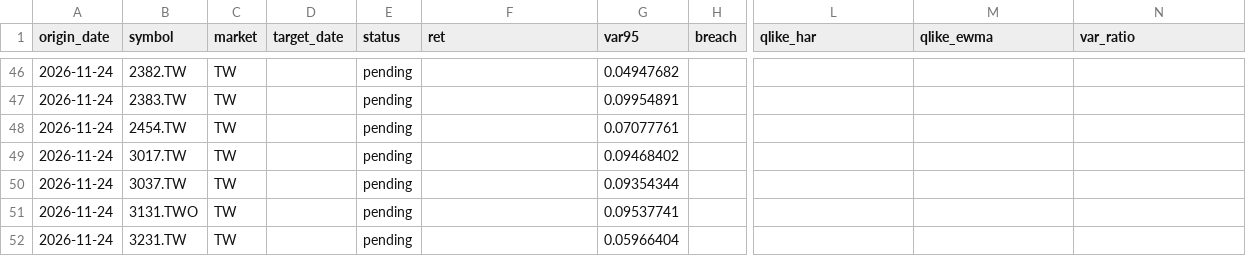
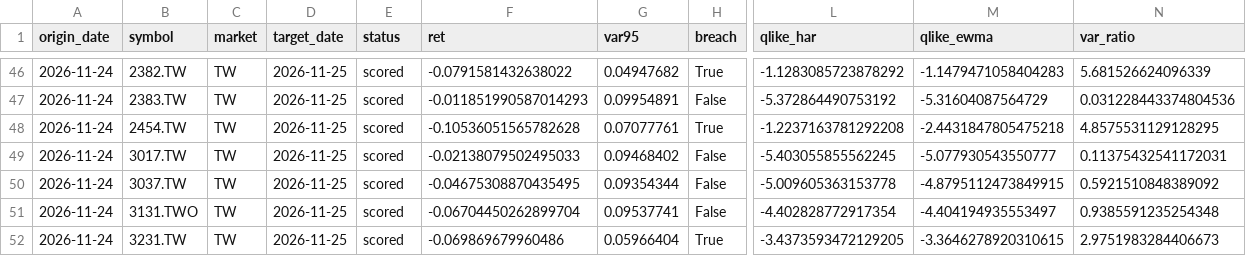
Before and after one commit to 9-Security/tech-cycle-dashboard, a CSV file: data/forecasts/stocks_outcomes.csv, drawn as a sheet; only a part is shown, gaps mark what is left out; the diff covers the shown part only; the diff names each change by its address in the sheet, - before the commit and + after, or states it on an @@ line.

```diff
--- a/data/forecasts/stocks_outcomes.csv
+++ b/data/forecasts/stocks_outcomes.csv
-D46:D52 (target_date): (empty)
+D46:D52 (target_date): 2026-11-25
-E46:E52 (status): pending
+E46:E52 (status): scored
-F46 (ret): (empty)
+F46 (ret): -0.0791581432638022
-H46 (breach): (empty)
+H46 (breach): True
-L46 (qlike_har): (empty)
+L46 (qlike_har): -1.1283085723878292
-M46 (qlike_ewma): (empty)
+M46 (qlike_ewma): -1.1479471058404283
-N46 (var_ratio): (empty)
+N46 (var_ratio): 5.681526624096339
-F47 (ret): (empty)
+F47 (ret): -0.011851990587014293
-H47 (breach): (empty)
+H47 (breach): False
-L47 (qlike_har): (empty)
+L47 (qlike_har): -5.372864490753192
-M47 (qlike_ewma): (empty)
+M47 (qlike_ewma): -5.31604087564729
-N47 (var_ratio): (empty)
+N47 (var_ratio): 0.031228443374804536
-F48 (ret): (empty)
+F48 (ret): -0.10536051565782628
-H48 (breach): (empty)
+H48 (breach): True
-L48 (qlike_har): (empty)
+L48 (qlike_har): -1.2237163781292208
-M48 (qlike_ewma): (empty)
+M48 (qlike_ewma): -2.4431847805475218
-N48 (var_ratio): (empty)
+N48 (var_ratio): 4.8575531129128295
-F49 (ret): (empty)
+F49 (ret): -0.02138079502495033
-H49:H51 (breach): (empty)
+H49:H51 (breach): False
-L49 (qlike_har): (empty)
+L49 (qlike_har): -5.403055855562245
-M49 (qlike_ewma): (empty)
+M49 (qlike_ewma): -5.077930543550777
-N49 (var_ratio): (empty)
+N49 (var_ratio): 0.11375432541172031
-F50 (ret): (empty)
+F50 (ret): -0.04675308870435495
-L50 (qlike_har): (empty)
+L50 (qlike_har): -5.009605363153778
-M50 (qlike_ewma): (empty)
+M50 (qlike_ewma): -4.8795112473849915
-N50 (var_ratio): (empty)
+N50 (var_ratio): 0.5921510848389092
-F51 (ret): (empty)
+F51 (ret): -0.06704450262899704
-L51 (qlike_har): (empty)
+L51 (qlike_har): -4.402828772917354
-M51 (qlike_ewma): (empty)
+M51 (qlike_ewma): -4.404194935553497
-N51 (var_ratio): (empty)
+N51 (var_ratio): 0.9385591235254348
-F52 (ret): (empty)
+F52 (ret): -0.069869679960486
-H52 (breach): (empty)
+H52 (breach): True
-L52 (qlike_har): (empty)
+L52 (qlike_har): -3.4373593472129205
-M52 (qlike_ewma): (empty)
+M52 (qlike_ewma): -3.3646278920310615
-N52 (var_ratio): (empty)
+N52 (var_ratio): 2.9751983284406673
```
Also changed, not shown: 77 edited cells elsewhere in this file, data/history.csv, data/panel_monthly.csv, 14 other files.
